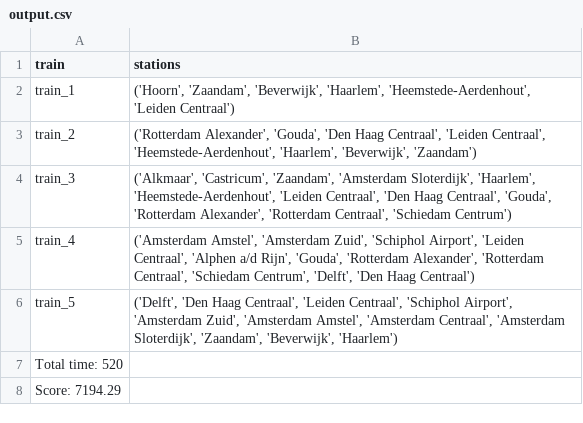
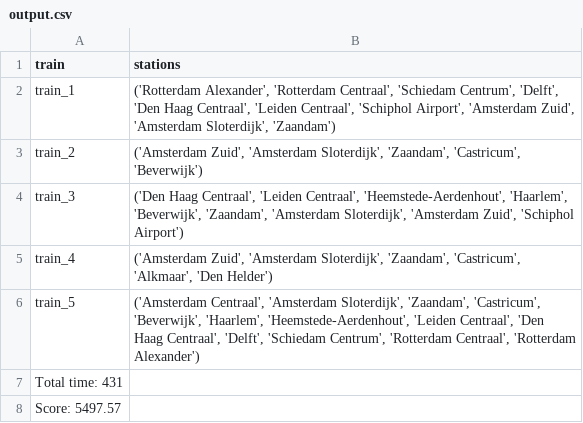
Before and after one commit to luc9willemse/Programmeertheorie, a CSV file: Output/Data/output.csv, drawn as a sheet.

```diff
--- a/Output/Data/output.csv
+++ b/Output/Data/output.csv
@@ -1,8 +1,8 @@
 train,stations
-train_1,"('Hoorn', 'Zaandam', 'Beverwijk', 'Haarlem', 'Heemstede-Aerdenhout', 'Leiden Centraal')"
-train_2,"('Rotterdam Alexander', 'Gouda', 'Den Haag Centraal', 'Leiden Centraal', 'Heemstede-Aerdenhout', 'Haarlem', 'Beverwijk', 'Zaandam')"
-train_3,"('Alkmaar', 'Castricum', 'Zaandam', 'Amsterdam Sloterdijk', 'Haarlem', 'Heemstede-Aerdenhout', 'Leiden Centraal', 'Den Haag Centraal', 'Gouda', 'Rotterdam Alexander', 'Rotterdam Centraal', 'Schiedam Centrum')"
-train_4,"('Amsterdam Amstel', 'Amsterdam Zuid', 'Schiphol Airport', 'Leiden Centraal', 'Alphen a/d Rijn', 'Gouda', 'Rotterdam Alexander', 'Rotterdam Centraal', 'Schiedam Centrum', 'Delft', 'Den Haag Centraal')"
-train_5,"('Delft', 'Den Haag Centraal', 'Leiden Centraal', 'Schiphol Airport', 'Amsterdam Zuid', 'Amsterdam Amstel', 'Amsterdam Centraal', 'Amsterdam Sloterdijk', 'Zaandam', 'Beverwijk', 'Haarlem')"
-Total time: 520
-Score: 7194.29
+train_1,"('Rotterdam Alexander', 'Rotterdam Centraal', 'Schiedam Centrum', 'Delft', 'Den Haag Centraal', 'Leiden Centraal', 'Schiphol Airport', 'Amsterdam Zuid', 'Amsterdam Sloterdijk', 'Zaandam')"
+train_2,"('Amsterdam Zuid', 'Amsterdam Sloterdijk', 'Zaandam', 'Castricum', 'Beverwijk')"
+train_3,"('Den Haag Centraal', 'Leiden Centraal', 'Heemstede-Aerdenhout', 'Haarlem', 'Beverwijk', 'Zaandam', 'Amsterdam Sloterdijk', 'Amsterdam Zuid', 'Schiphol Airport')"
+train_4,"('Amsterdam Zuid', 'Amsterdam Sloterdijk', 'Zaandam', 'Castricum', 'Alkmaar', 'Den Helder')"
+train_5,"('Amsterdam Centraal', 'Amsterdam Sloterdijk', 'Zaandam', 'Castricum', 'Beverwijk', 'Haarlem', 'Heemstede-Aerdenhout', 'Leiden Centraal', 'Den Haag Centraal', 'Delft', 'Schiedam Centrum', 'Rotterdam Centraal', 'Rotterdam Alexander')"
+Total time: 431
+Score: 5497.57
```
Also changed, not shown: 6 other files.
